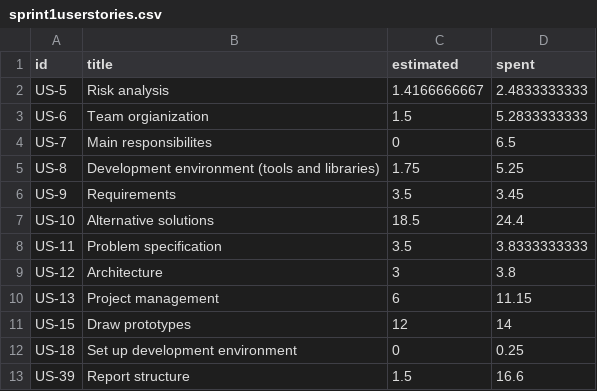
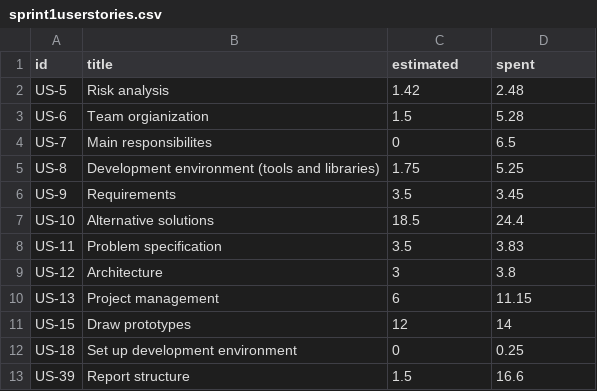
Before and after one commit to haavardlian/IT2901, a CSV file: report/ch/projectManagement/sec/sprint1/sprint1userstories.csv, drawn as a sheet.

```diff
--- a/report/ch/projectManagement/sec/sprint1/sprint1userstories.csv
+++ b/report/ch/projectManagement/sec/sprint1/sprint1userstories.csv
@@ -1,4 +1,4 @@
 id,title,estimated,spent
-US-5,Risk analysis,1.4166666667,2.4833333333
-US-6,Team orgianization,1.5,5.2833333333
+US-5,Risk analysis,1.42,2.48
+US-6,Team orgianization,1.5,5.28
 US-7,Main responsibilites,0,6.5
@@ -7,3 +7,3 @@ US-9,Requirements,3.5,3.45
 US-10,Alternative solutions,18.5,24.4
-US-11,Problem specification,3.5,3.8333333333
+US-11,Problem specification,3.5,3.83
 US-12,Architecture,3,3.8
```
Also changed, not shown: report/ch/projectManagement/sec/sprint2/userstories.csv, report/ch/projectManagement/sec/sprint3/userstories.csv, 4 other files.
